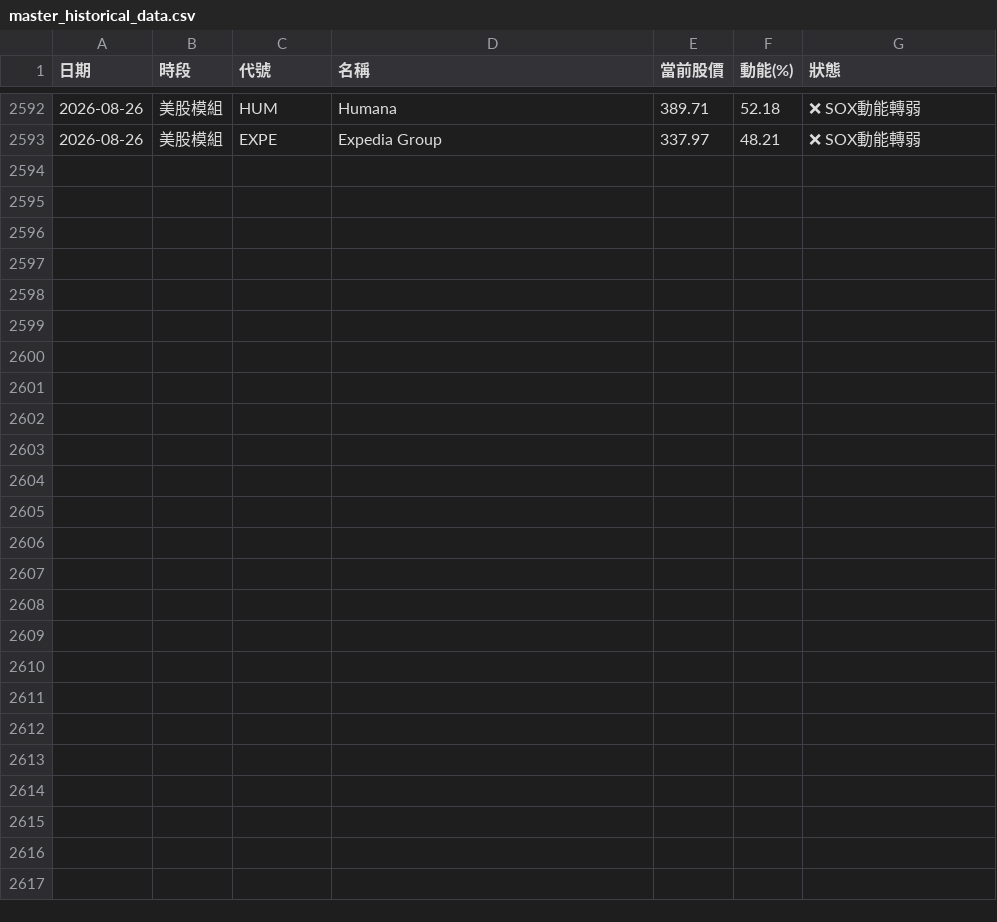
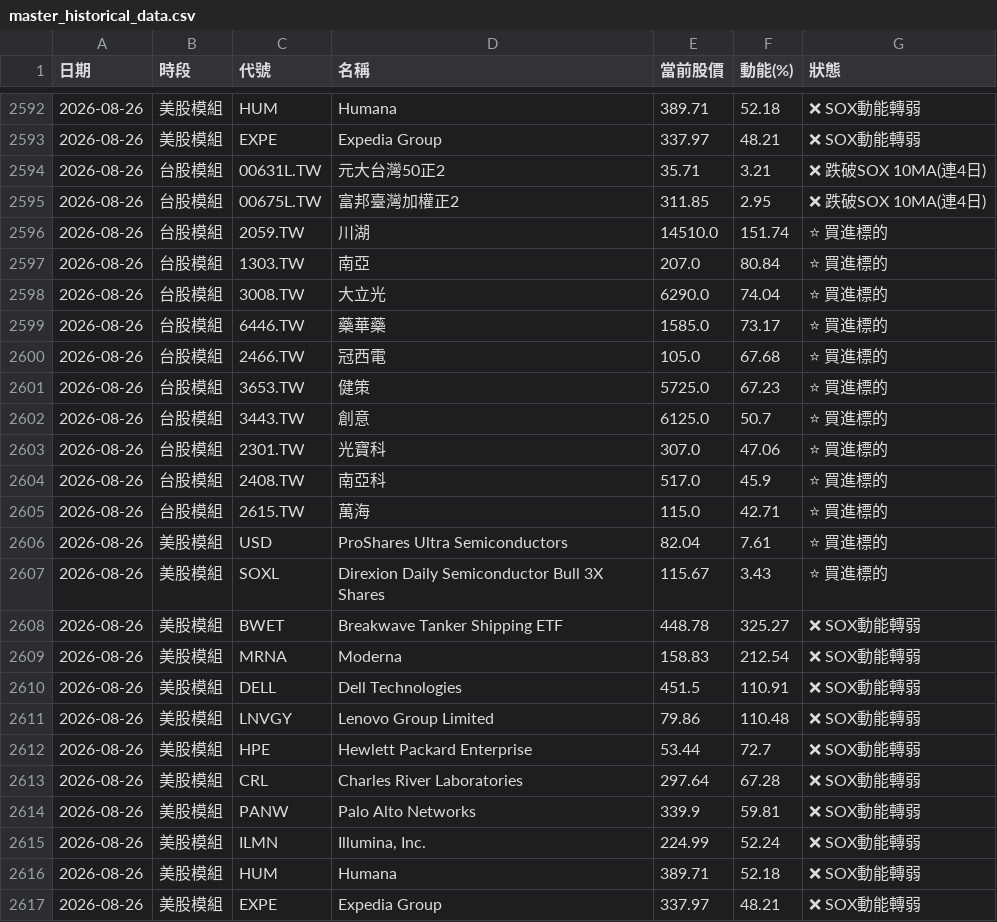
Before and after one commit to ainsliemile/TW_daily_stock, a CSV file: master_historical_data.csv, drawn as a sheet; only a part is shown, gaps mark what is left out; the diff names each change by its address in the sheet, - before the commit and + after, or states it on an @@ line.

```diff
--- a/master_historical_data.csv
+++ b/master_historical_data.csv
+row 2594: 2026-08-26 | 台股模組 | 00631L.TW | 元大台灣50正2 | 35.71 | 3.21 | ❌ 跌破SOX 10MA(連4日)
+row 2595: 2026-08-26 | 台股模組 | 00675L.TW | 富邦臺灣加權正2 | 311.85 | 2.95 | ❌ 跌破SOX 10MA(連4日)
+row 2596: 2026-08-26 | 台股模組 | 2059.TW | 川湖 | 14510.0 | 151.74 | ⭐ 買進標的
+row 2597: 2026-08-26 | 台股模組 | 1303.TW | 南亞 | 207.0 | 80.84 | ⭐ 買進標的
+row 2598: 2026-08-26 | 台股模組 | 3008.TW | 大立光 | 6290.0 | 74.04 | ⭐ 買進標的
+row 2599: 2026-08-26 | 台股模組 | 6446.TW | 藥華藥 | 1585.0 | 73.17 | ⭐ 買進標的
+row 2600: 2026-08-26 | 台股模組 | 2466.TW | 冠西電 | 105.0 | 67.68 | ⭐ 買進標的
+row 2601: 2026-08-26 | 台股模組 | 3653.TW | 健策 | 5725.0 | 67.23 | ⭐ 買進標的
+row 2602: 2026-08-26 | 台股模組 | 3443.TW | 創意 | 6125.0 | 50.7 | ⭐ 買進標的
+row 2603: 2026-08-26 | 台股模組 | 2301.TW | 光寶科 | 307.0 | 47.06 | ⭐ 買進標的
+row 2604: 2026-08-26 | 台股模組 | 2408.TW | 南亞科 | 517.0 | 45.9 | ⭐ 買進標的
+row 2605: 2026-08-26 | 台股模組 | 2615.TW | 萬海 | 115.0 | 42.71 | ⭐ 買進標的
+row 2606: 2026-08-26 | 美股模組 | USD | ProShares Ultra Semiconductors | 82.04 | 7.61 | ⭐ 買進標的
+row 2607: 2026-08-26 | 美股模組 | SOXL | Direxion Daily Semiconductor Bull 3X Shares | 115.67 | 3.43 | ⭐ 買進標的
+row 2608: 2026-08-26 | 美股模組 | BWET | Breakwave Tanker Shipping ETF | 448.78 | 325.27 | ❌ SOX動能轉弱
+row 2609: 2026-08-26 | 美股模組 | MRNA | Moderna | 158.83 | 212.54 | ❌ SOX動能轉弱
+row 2610: 2026-08-26 | 美股模組 | DELL | Dell Technologies | 451.5 | 110.91 | ❌ SOX動能轉弱
+row 2611: 2026-08-26 | 美股模組 | LNVGY | Lenovo Group Limited | 79.86 | 110.48 | ❌ SOX動能轉弱
+row 2612: 2026-08-26 | 美股模組 | HPE | Hewlett Packard Enterprise | 53.44 | 72.7 | ❌ SOX動能轉弱
+row 2613: 2026-08-26 | 美股模組 | CRL | Charles River Laboratories | 297.64 | 67.28 | ❌ SOX動能轉弱
+row 2614: 2026-08-26 | 美股模組 | PANW | Palo Alto Networks | 339.9 | 59.81 | ❌ SOX動能轉弱
+row 2615: 2026-08-26 | 美股模組 | ILMN | Illumina, Inc. | 224.99 | 52.24 | ❌ SOX動能轉弱
+row 2616: 2026-08-26 | 美股模組 | HUM | Humana | 389.71 | 52.18 | ❌ SOX動能轉弱
+row 2617: 2026-08-26 | 美股模組 | EXPE | Expedia Group | 337.97 | 48.21 | ❌ SOX動能轉弱
```
Also changed, not shown: 2 other files.
